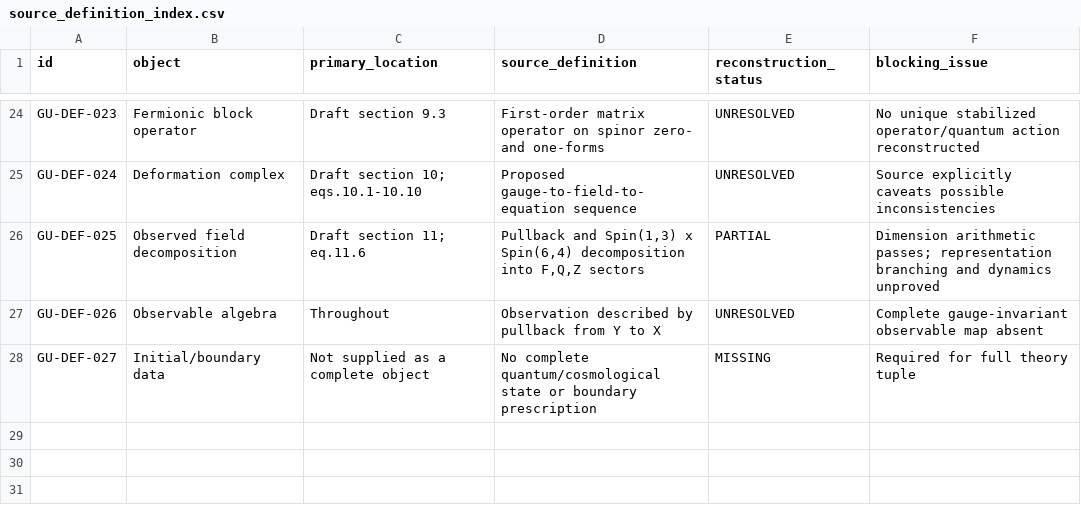
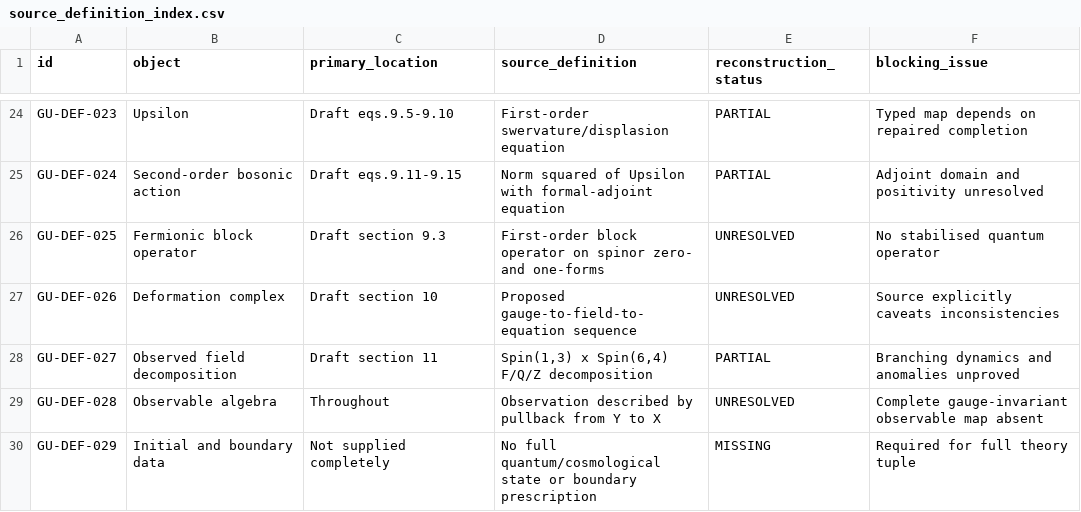
Before and after one commit to terrorproforma/maths, a CSV file: theoretical-physics-program/tp-02-geometric-unity-reconstruction/source_definition_index.csv, drawn as a sheet; only a part is shown, gaps mark what is left out; addresses are those after the commit; the diff covers the shown part only; the diff names each change by its address in the sheet, - before the commit and + after, or states it on an @@ line.

```diff
--- a/theoretical-physics-program/tp-02-geometric-unity-reconstruction/source_definition_index.csv
+++ b/theoretical-physics-program/tp-02-geometric-unity-reconstruction/source_definition_index.csv
-B24 (object): Fermionic block operator
+B24 (object): Upsilon
-C24 (primary_location): Draft section 9.3
+C24 (primary_location): Draft eqs.9.5-9.10
-D24 (source_definition): First-order matrix operator on spinor zero- and one-forms
+D24 (source_definition): First-order swervature/displasion equation
-E24:E25 (reconstruction_status): UNRESOLVED
+E24:E25 (reconstruction_status): PARTIAL
-F24 (blocking_issue): No unique stabilized operator/quantum action reconstructed
+F24 (blocking_issue): Typed map depends on repaired completion
-B25 (object): Deformation complex
+B25 (object): Second-order bosonic action
-C25 (primary_location): Draft section 10; eqs.10.1-10.10
+C25 (primary_location): Draft eqs.9.11-9.15
-D25 (source_definition): Proposed gauge-to-field-to-equation sequence
+D25 (source_definition): Norm squared of Upsilon with formal-adjoint equation
-F25 (blocking_issue): Source explicitly caveats possible inconsistencies
+F25 (blocking_issue): Adjoint domain and positivity unresolved
-B26 (object): Observed field decomposition
+B26 (object): Fermionic block operator
-C26 (primary_location): Draft section 11; eq.11.6
+C26 (primary_location): Draft section 9.3
-D26 (source_definition): Pullback and Spin(1,3) x Spin(6,4) decomposition into F,Q,Z sectors
+D26 (source_definition): First-order block operator on spinor zero- and one-forms
-E26 (reconstruction_status): PARTIAL
+E26 (reconstruction_status): UNRESOLVED
-F26 (blocking_issue): Dimension arithmetic passes; representation branching and dynamics unproved
+F26 (blocking_issue): No stabilised quantum operator
+row 27: GU-DEF-026 | Deformation complex | Draft section 10 | Proposed gauge-to-field-to-equation sequence | UNRESOLVED | Source explicitly caveats inconsistencies
+row 28: GU-DEF-027 | Observed field decomposition | Draft section 11 | Spin(1,3) x Spin(6,4) F/Q/Z decomposition | PARTIAL | Branching dynamics and anomalies unproved
-A29 (id): GU-DEF-026
+A29 (id): GU-DEF-028
-A30 (id): GU-DEF-027
+A30 (id): GU-DEF-029
-B30 (object): Initial/boundary data
+B30 (object): Initial and boundary data
-C30 (primary_location): Not supplied as a complete object
+C30 (primary_location): Not supplied completely
-D30 (source_definition): No complete quantum/cosmological state…
+D30 (source_definition): No full quantum/cosmological state…
```
Also changed, not shown: 91 edited cells elsewhere in this file, theoretical-physics-program/tp-02-geometric-unity-reconstruction/acceptance_matrix.csv, theoretical-physics-program/tp-02-geometric-unity-reconstruction/source_claim_ledger.csv, 15 other files.
